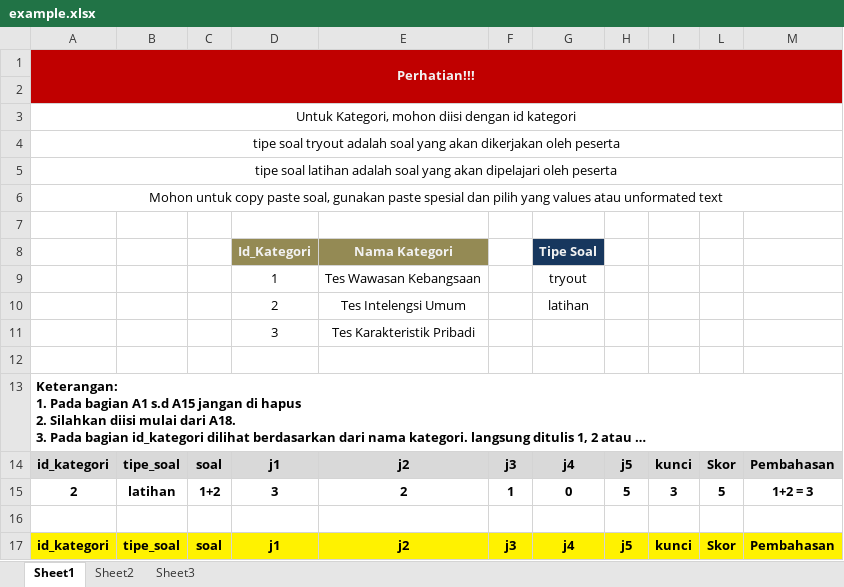
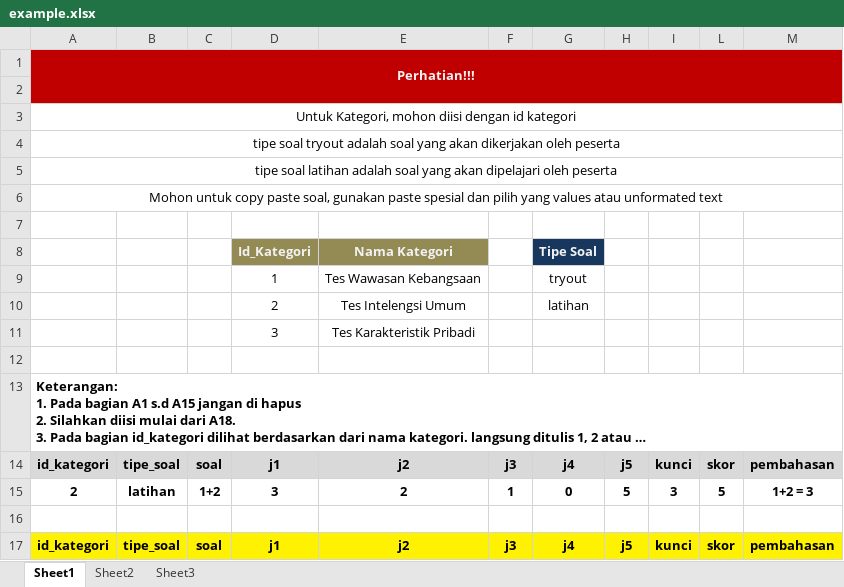
Before and after one commit to anindacyntiaa/IlmuCPNS, an Excel workbook: cpns8rev3_laravel/cpns/public/soal/example.xlsx, sheet Sheet1, drawn as a sheet; long unchanged cells end in …; values as stored, in another font and other column widths than the file's, no borders; the diff names each change by its address in the sheet, - before the commit and + after, or states it on an @@ line.

```diff
--- a/cpns8rev3_laravel/cpns/public/soal/example.xlsx (sheet Sheet1)
+++ b/cpns8rev3_laravel/cpns/public/soal/example.xlsx (sheet Sheet1)
-L14: Skor
+L14: skor
-M14: Pembahasan
+M14: pembahasan
-L17: Skor
+L17: skor
-M17: Pembahasan
+M17: pembahasan
```
Also changed, not shown: 3 other files.
